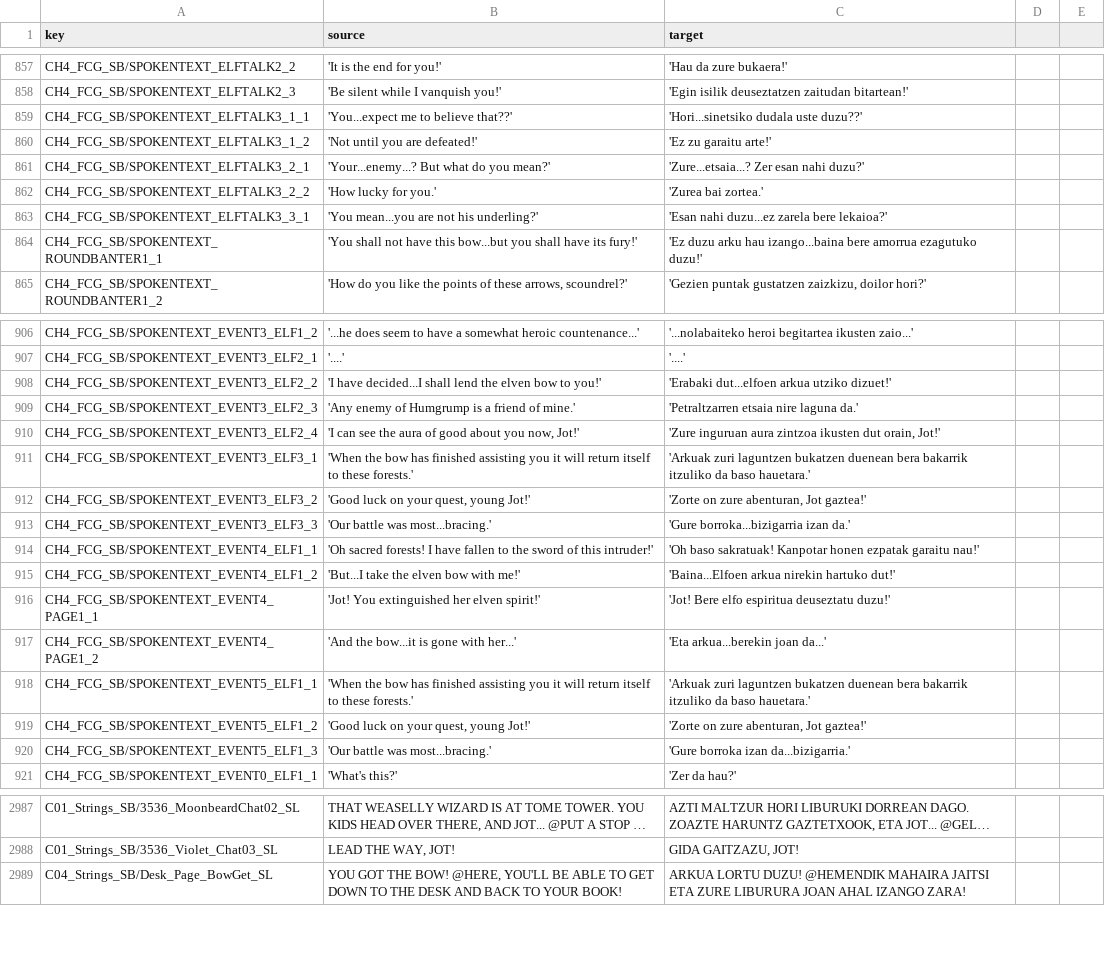
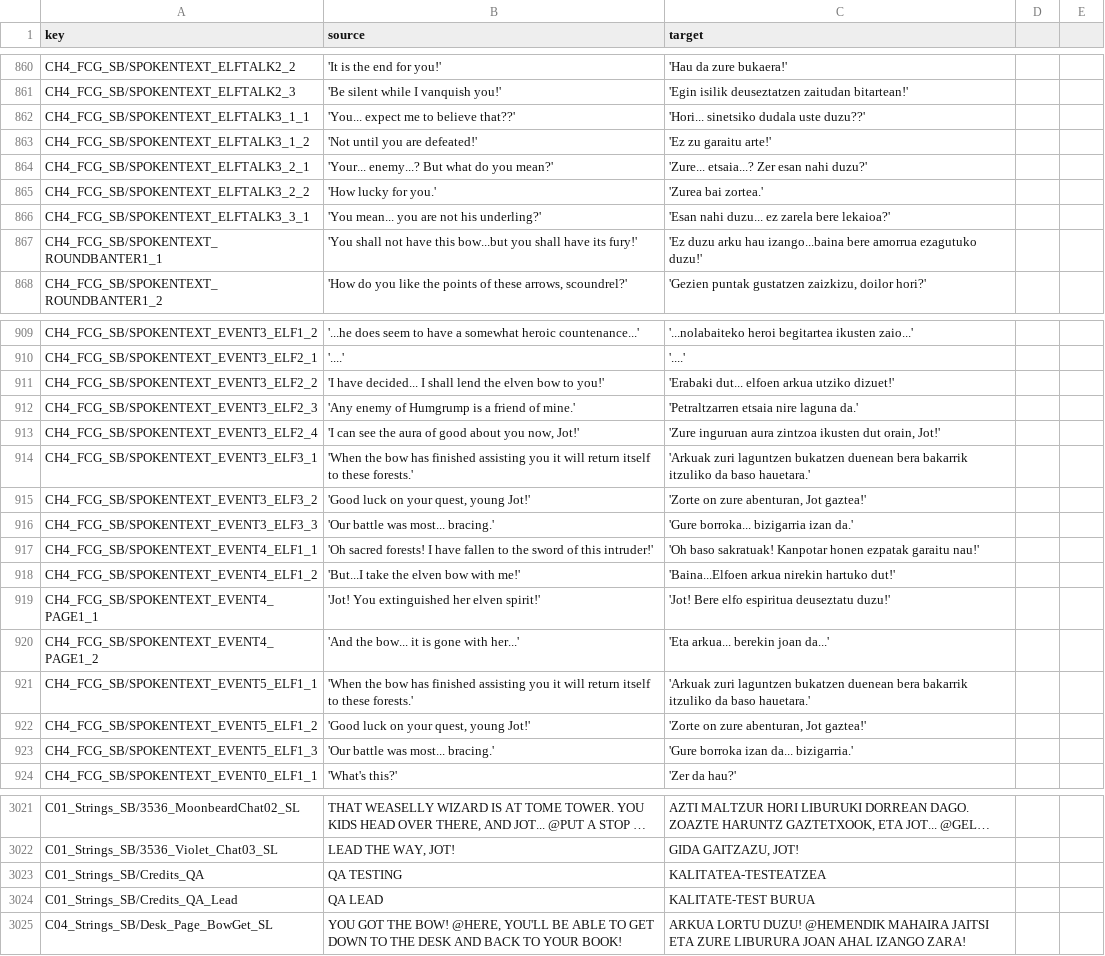
Before and after one commit to josuigoa/itzulpenak, a CSV file: the_plucky_squire/eu_tps.csv, drawn as a sheet; only a part is shown, gaps mark what is left out; long unchanged cells end in …; addresses are those after the commit; the diff covers the shown part only; the diff names each change by its address in the sheet, - before the commit and + after, or states it on an @@ line.

```diff
--- a/the_plucky_squire/eu_tps.csv
+++ b/the_plucky_squire/eu_tps.csv
-B862 (source): 'You...expect me to believe that??'
+B862 (source): 'You... expect me to believe that??'
-C862 (target): 'Hori...sinetsiko dudala uste duzu??'
+C862 (target): 'Hori... sinetsiko dudala uste duzu??'
-B864 (source): 'Your...enemy...? But what do you mean?'
+B864 (source): 'Your... enemy...? But what do you mean?'
-C864 (target): 'Zure...etsaia...? Zer esan nahi duzu?'
+C864 (target): 'Zure... etsaia...? Zer esan nahi duzu?'
-B866 (source): 'You mean...you are not his underling?'
+B866 (source): 'You mean... you are not his underling?'
-C866 (target): 'Esan nahi duzu...ez zarela bere lekaioa?'
+C866 (target): 'Esan nahi duzu... ez zarela bere lekaioa?'
-B911 (source): 'I have decided...I shall lend…
+B911 (source): 'I have decided... I shall lend…
-C911 (target): 'Erabaki dut...elfoen arkua utziko dizuet!'
+C911 (target): 'Erabaki dut... elfoen arkua utziko dizuet!'
-B916 (source): 'Our battle was most...bracing.'
+B916 (source): 'Our battle was most... bracing.'
-C916 (target): 'Gure borroka...bizigarria izan da.'
+C916 (target): 'Gure borroka... bizigarria izan da.'
-B920 (source): 'And the bow...it is gone with her...'
+B920 (source): 'And the bow... it is gone with her...'
-C920 (target): 'Eta arkua...berekin joan da...'
+C920 (target): 'Eta arkua... berekin joan da...'
-B923 (source): 'Our battle was most...bracing.'
+B923 (source): 'Our battle was most... bracing.'
-C923 (target): 'Gure borroka izan da...bizigarria.'
+C923 (target): 'Gure borroka izan da... bizigarria.'
+row 3023: C01_Strings_SB/Credits_QA | QA TESTING | KALITATEA-TESTEATZEA
+row 3024: C01_Strings_SB/Credits_QA_Lead | QA LEAD | KALITATE-TEST BURUA
```
Also changed, not shown: 34 added rows and 25 edited cells elsewhere in this file, 8 other files.
